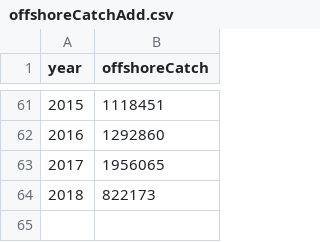
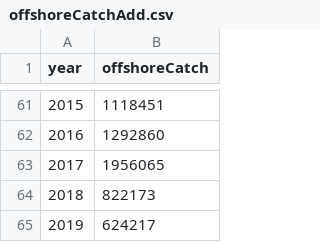
Before and after one commit to hhamazaki/Bristol-Bay-Run-Recon, a CSV file: Syrah/outputFiles/Reallocation/offshoreCatchAdd.csv, drawn as a sheet; only a part is shown, gaps mark what is left out; the diff names each change by its address in the sheet, - before the commit and + after, or states it on an @@ line.

```diff
--- a/Syrah/outputFiles/Reallocation/offshoreCatchAdd.csv
+++ b/Syrah/outputFiles/Reallocation/offshoreCatchAdd.csv
+row 65: 2019 | 624217
```
Also changed, not shown: Syrah/outputFiles/Reallocation/ageCompAdd.csv, Syrah/outputFiles/Reallocation/catchAdd.csv, 6 other files.
